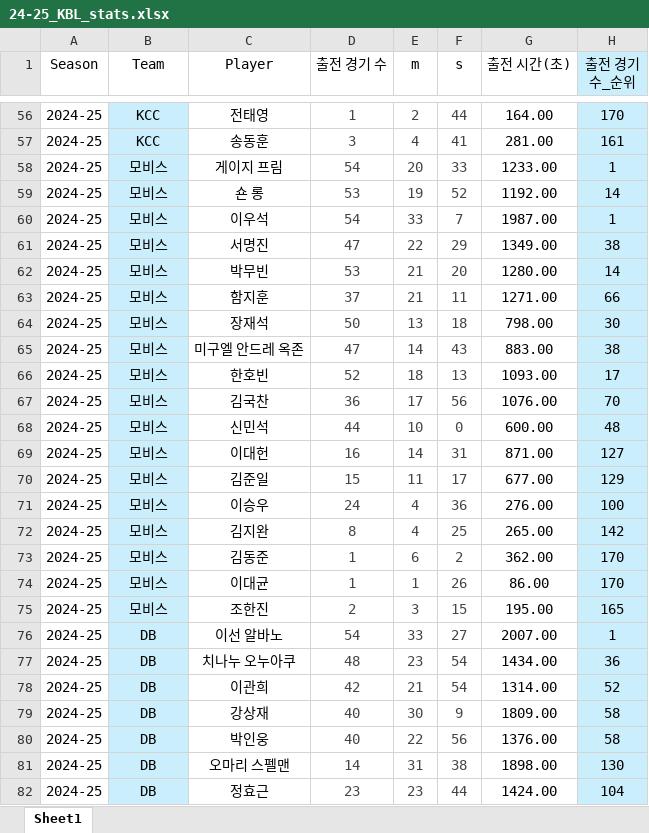
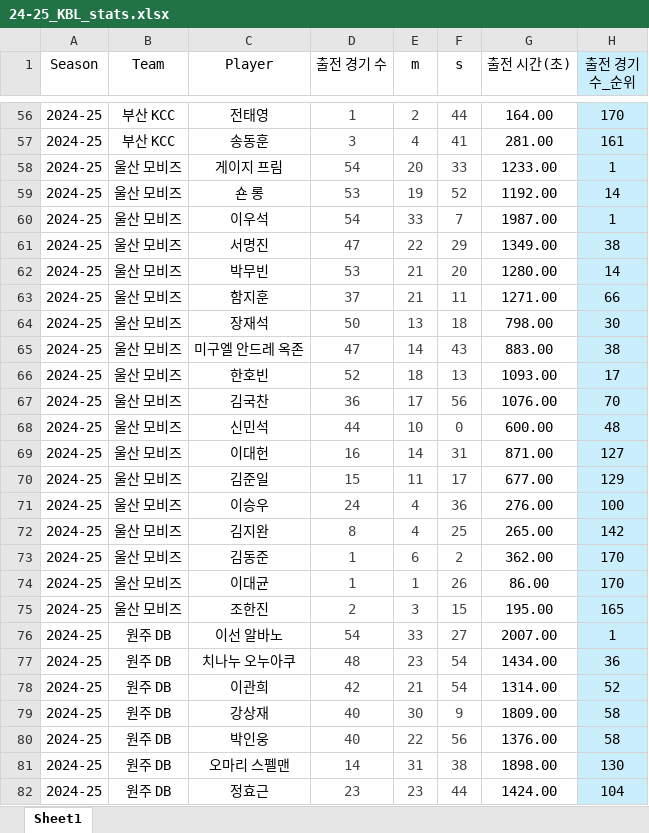
Before and after one commit to dookie777/KBL-Player-Performance-Analyzer, an Excel workbook: 24-25_KBL_stats.xlsx, sheet Sheet1, drawn as a sheet; only a part is shown, gaps mark what is left out; values as stored, in another font and other column widths than the file's, no borders; the diff covers the shown part only; the diff names each change by its address in the sheet, - before the commit and + after, or states it on an @@ line.

```diff
--- a/24-25_KBL_stats.xlsx (sheet Sheet1)
+++ b/24-25_KBL_stats.xlsx (sheet Sheet1)
-B56:B82 fill: #CAEEFB
+B56:B82 fill: none
-B56:B57 (Team): KCC
+B56:B57 (Team): 부산 KCC
-B58:B75 (Team): 모비스
+B58:B75 (Team): 울산 모비즈
-B76:B82 (Team): DB
+B76:B82 (Team): 원주 DB
```
Also changed, not shown: 172 edited cells and cell formats elsewhere in this sheet.
